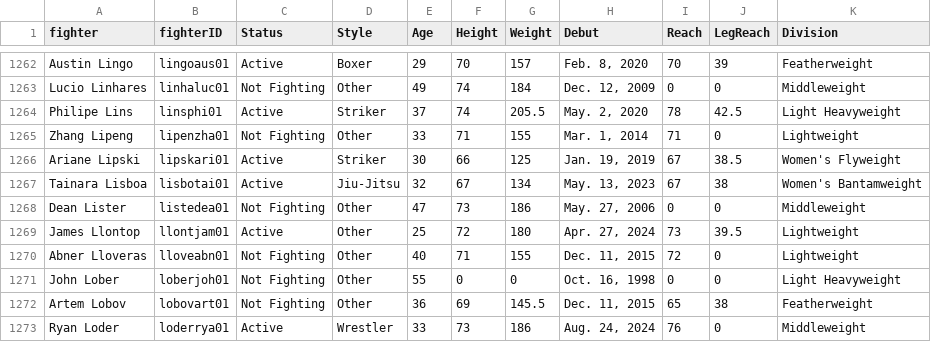
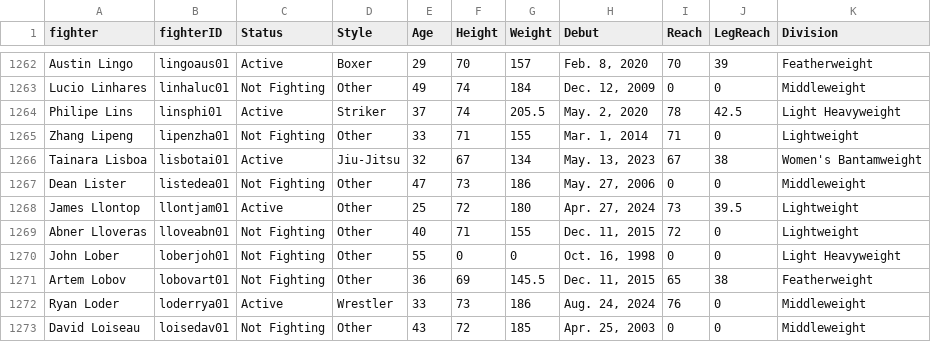
Before and after one commit to ashlauren1/ufc, a CSV file: data/rosters.csv, drawn as a sheet; only a part is shown, gaps mark what is left out; the shorter side is filled out with more unchanged rows; the diff names each change by its address in the sheet, - before the commit and + after, or states it on an @@ line.

```diff
--- a/data/rosters.csv
+++ b/data/rosters.csv
-row 1266: Ariane Lipski | lipskari01 | Active | Striker | 30 | 66 | 125 | Jan. 19, 2019 | 67 | 38.5 | Women's Flyweight
```
Also changed, not shown: data/rankings.csv, 40 other files.
